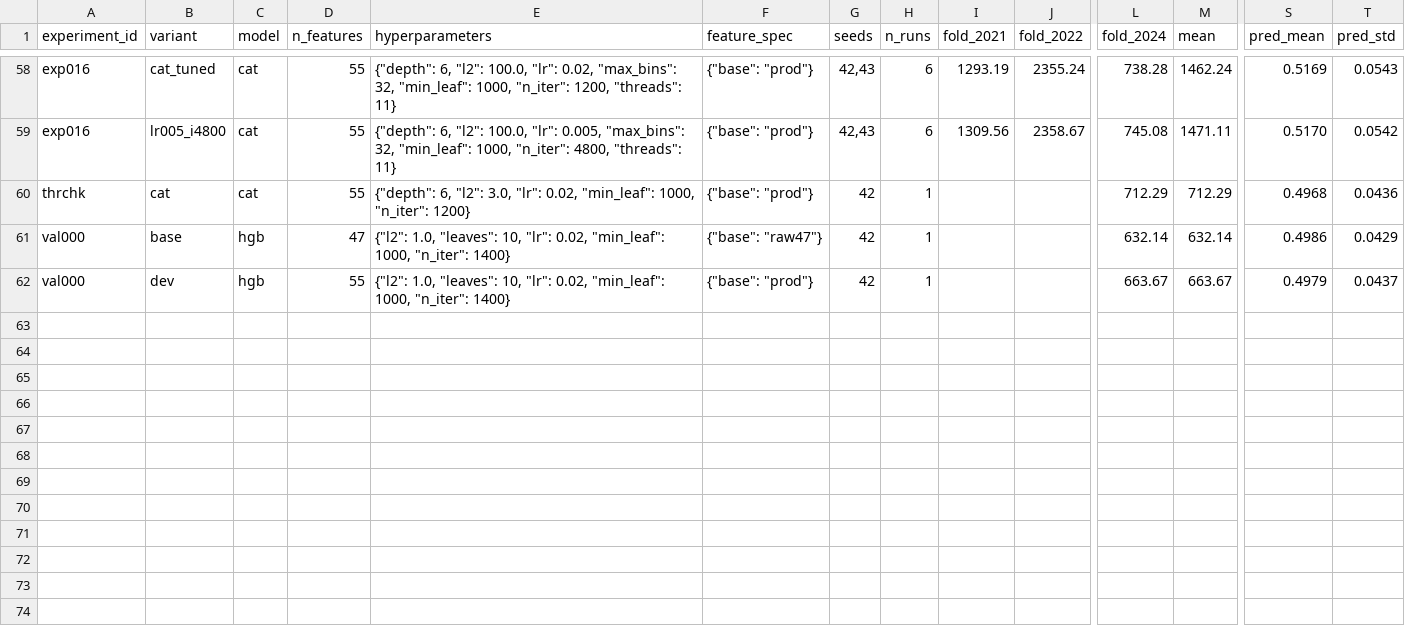
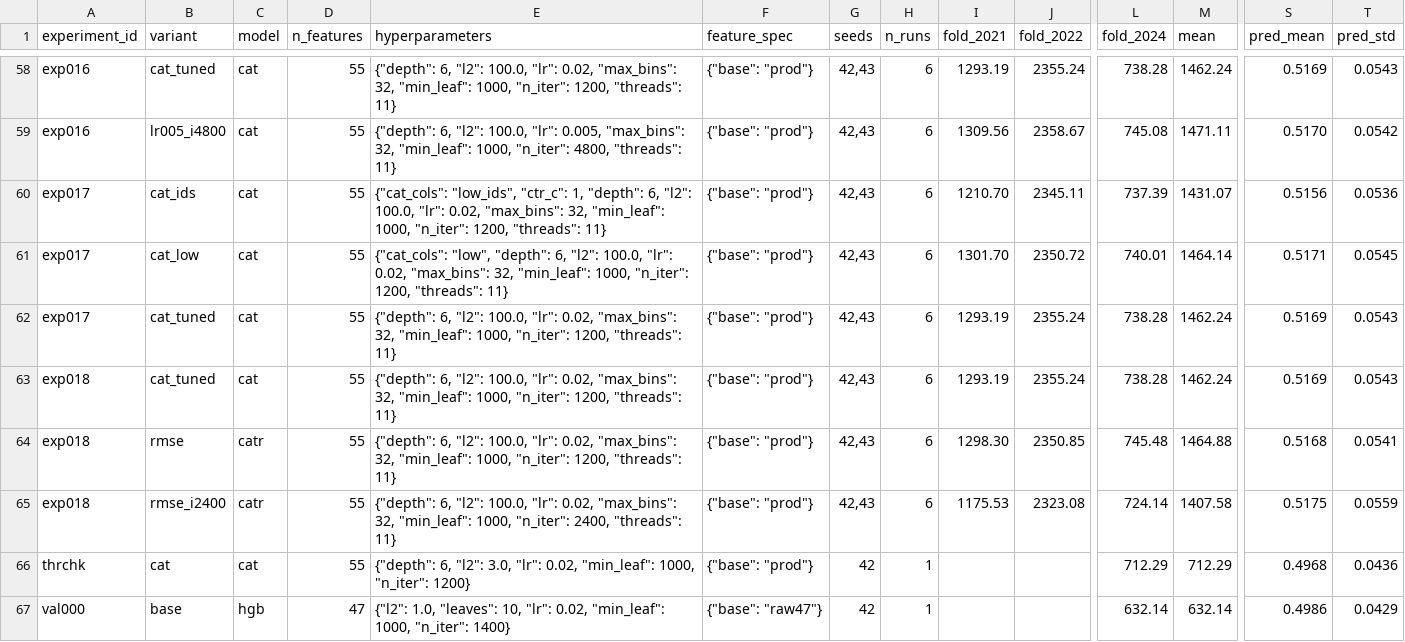
Before and after one commit to hoo743-ui/LG_Aimers09, a CSV file: experiment_log.csv, drawn as a sheet; only a part is shown, gaps mark what is left out; the shorter side is filled out with more unchanged rows; rows hold the shown columns only; the diff names each change by its address in the sheet, - before the commit and + after, or states it on an @@ line.

```diff
--- a/experiment_log.csv
+++ b/experiment_log.csv
+row 60: exp017 | cat_ids | cat | 55 | {"cat_cols": "low_ids", "ctr_c": 1, "depth": 6, "l2": 100.0, "lr": 0.02, "max_bins": 32, "min_leaf": 1000, "n_iter": 1200, "threads": 11} | {"base": "prod"} | 42,43 | 6 | 1210.70 | 2345.11 | 737.39 | 1431.07 | 0.5156 | 0.0536
+row 61: exp017 | cat_low | cat | 55 | {"cat_cols": "low", "depth": 6, "l2": 100.0, "lr": 0.02, "max_bins": 32, "min_leaf": 1000, "n_iter": 1200, "threads": 11} | {"base": "prod"} | 42,43 | 6 | 1301.70 | 2350.72 | 740.01 | 1464.14 | 0.5171 | 0.0545
+row 62: exp017 | cat_tuned | cat | 55 | {"depth": 6, "l2": 100.0, "lr": 0.02, "max_bins": 32, "min_leaf": 1000, "n_iter": 1200, "threads": 11} | {"base": "prod"} | 42,43 | 6 | 1293.19 | 2355.24 | 738.28 | 1462.24 | 0.5169 | 0.0543
+row 63: exp018 | cat_tuned | cat | 55 | {"depth": 6, "l2": 100.0, "lr": 0.02, "max_bins": 32, "min_leaf": 1000, "n_iter": 1200, "threads": 11} | {"base": "prod"} | 42,43 | 6 | 1293.19 | 2355.24 | 738.28 | 1462.24 | 0.5169 | 0.0543
+row 64: exp018 | rmse | catr | 55 | {"depth": 6, "l2": 100.0, "lr": 0.02, "max_bins": 32, "min_leaf": 1000, "n_iter": 1200, "threads": 11} | {"base": "prod"} | 42,43 | 6 | 1298.30 | 2350.85 | 745.48 | 1464.88 | 0.5168 | 0.0541
+row 65: exp018 | rmse_i2400 | catr | 55 | {"depth": 6, "l2": 100.0, "lr": 0.02, "max_bins": 32, "min_leaf": 1000, "n_iter": 2400, "threads": 11} | {"base": "prod"} | 42,43 | 6 | 1175.53 | 2323.08 | 724.14 | 1407.58 | 0.5175 | 0.0559
```
Also changed, not shown: 6 other files.
